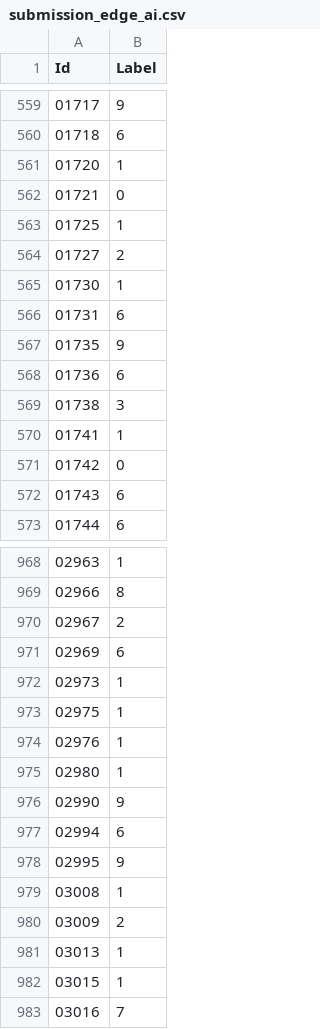
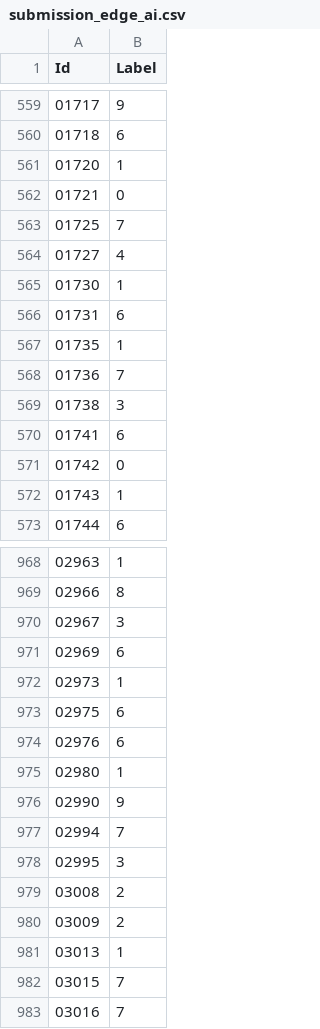
Before and after one commit to Jackxeid/Traffic-Sign-Recognition---ESP32-S3, a CSV file: tfmot/submission_edge_ai.csv, drawn as a sheet; only a part is shown, gaps mark what is left out; the diff covers the shown part only.

```diff
--- a/tfmot/submission_edge_ai.csv
+++ b/tfmot/submission_edge_ai.csv
@@ -562,12 +562,12 @@ Id,Label
 01721,0
-01725,1
-01727,2
+01725,7
+01727,4
 01730,1
 01731,6
-01735,9
-01736,6
+01735,1
+01736,7
 01738,3
-01741,1
+01741,6
 01742,0
-01743,6
+01743,1
 01744,6
@@ -969,15 +969,15 @@ Id,Label
 02966,8
-02967,2
+02967,3
 02969,6
 02973,1
-02975,1
-02976,1
+02975,6
+02976,6
 02980,1
 02990,9
-02994,6
-02995,9
-03008,1
+02994,7
+02995,3
+03008,2
 03009,2
 03013,1
-03015,1
+03015,7
 03016,7
```
Also changed, not shown: 141 edited cells elsewhere in this file, 4 other files.
